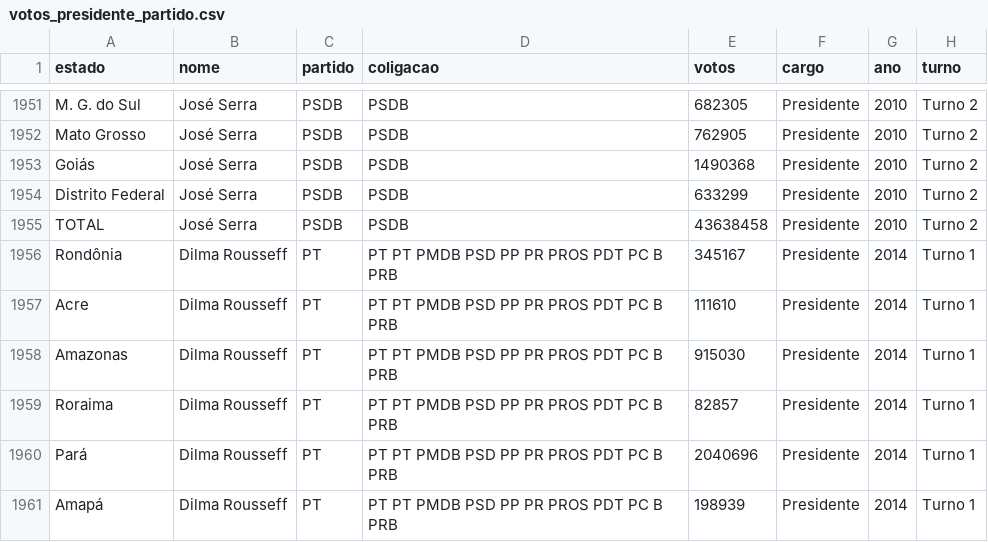
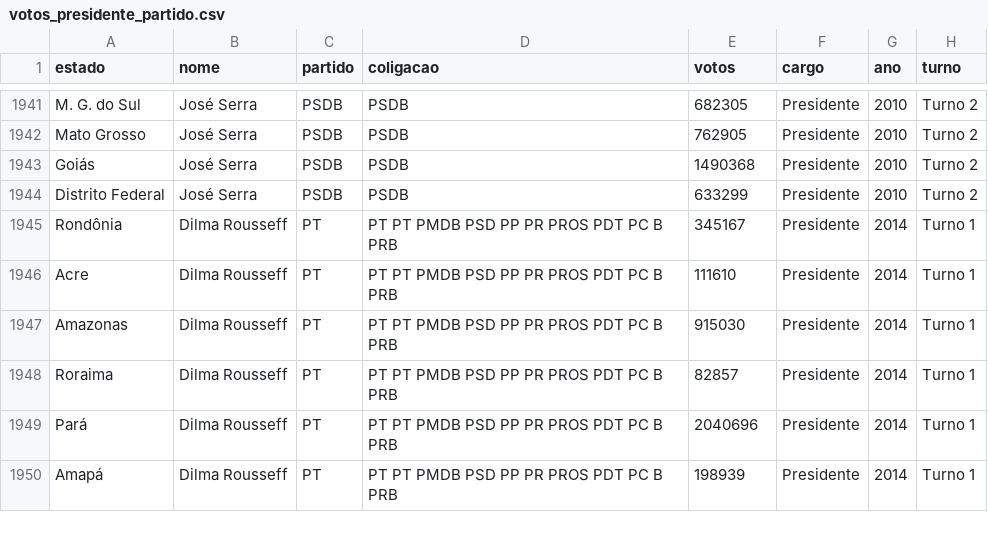
Before and after one commit to nazareno/eleicoes-sumario-tidy, a CSV file: data/votos_presidente_partido.csv, drawn as a sheet; only a part is shown, gaps mark what is left out; the diff covers the shown part only.

```diff
--- a/data/votos_presidente_partido.csv
+++ b/data/votos_presidente_partido.csv
@@ -1954,3 +1944,2 @@
 "Distrito Federal","José Serra ","PSDB","PSDB",633299,"Presidente",2010,"Turno 2"
-"TOTAL","José Serra ","PSDB","PSDB",43638458,"Presidente",2010,"Turno 2"
 "Rondônia","Dilma Rousseff ","PT","PT PT PMDB PSD PP PR PROS PDT PC B PRB",345167,"Presidente",2014,"Turno 1"
```
Also changed, not shown: 10 removed rows elsewhere in this file, 1 other file.
